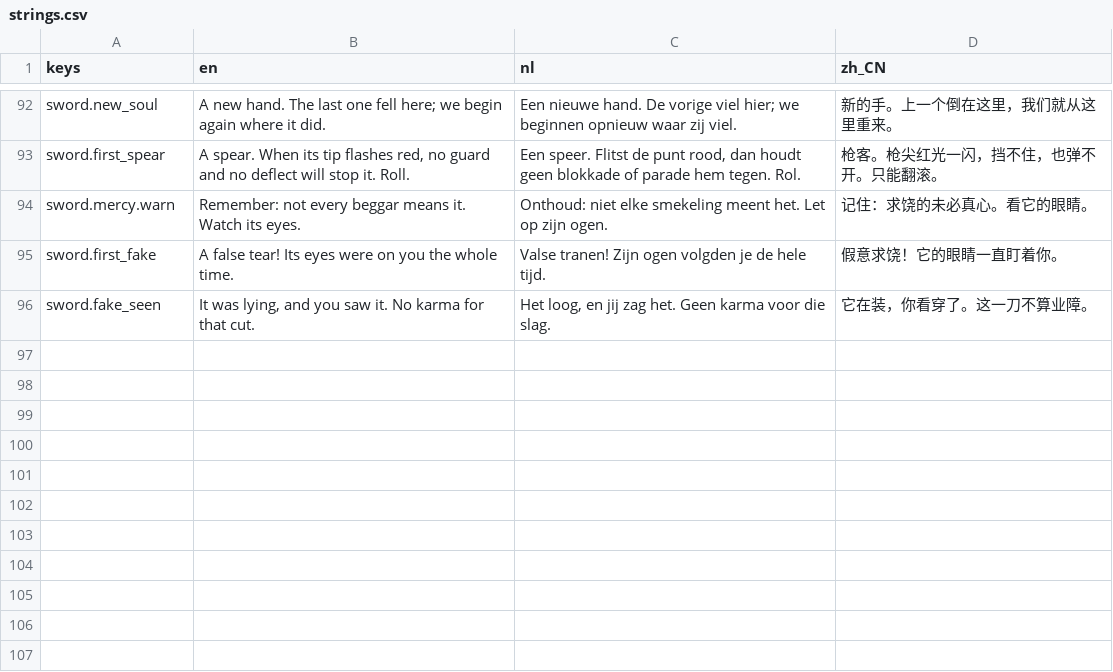
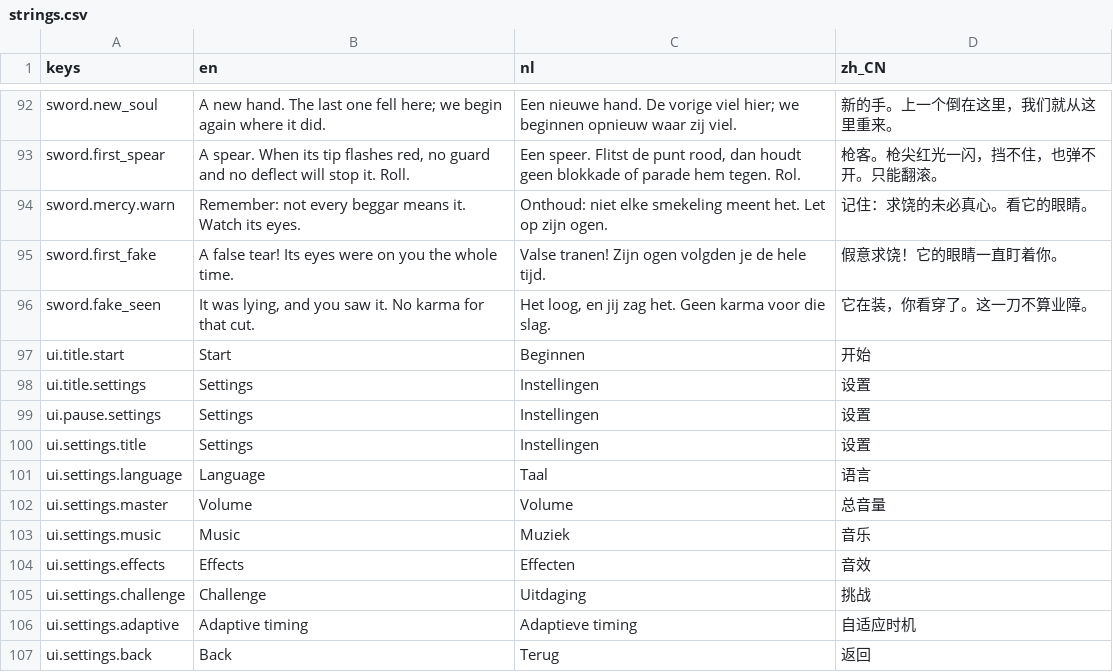
Before and after one commit to Rambledeng/sword-in-the-forest, a CSV file: game/localization/strings.csv, drawn as a sheet; only a part is shown, gaps mark what is left out.

```diff
--- a/game/localization/strings.csv
+++ b/game/localization/strings.csv
@@ -96 +96,12 @@ sword.first_fake,A false tear! Its eyes were on you the whole time.,Valse tranen
 sword.fake_seen,"It was lying, and you saw it. No karma for that cut.","Het loog, en jij zag het. Geen karma voor die slag.",它在装，你看穿了。这一刀不算业障。
+ui.title.start,Start,Beginnen,开始
+ui.title.settings,Settings,Instellingen,设置
+ui.pause.settings,Settings,Instellingen,设置
+ui.settings.title,Settings,Instellingen,设置
+ui.settings.language,Language,Taal,语言
+ui.settings.master,Volume,Volume,总音量
+ui.settings.music,Music,Muziek,音乐
+ui.settings.effects,Effects,Effecten,音效
+ui.settings.challenge,Challenge,Uitdaging,挑战
+ui.settings.adaptive,Adaptive timing,Adaptieve timing,自适应时机
+ui.settings.back,Back,Terug,返回
```
Also changed, not shown: 52 other files.
